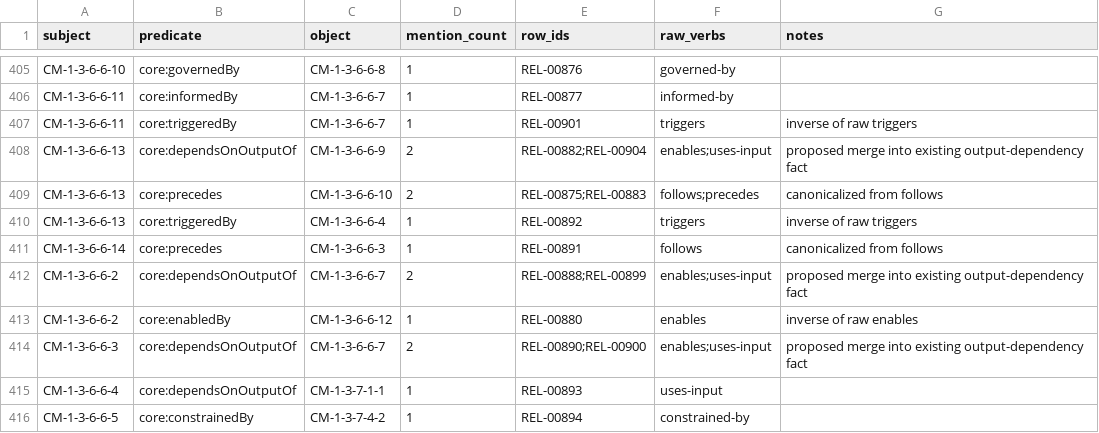
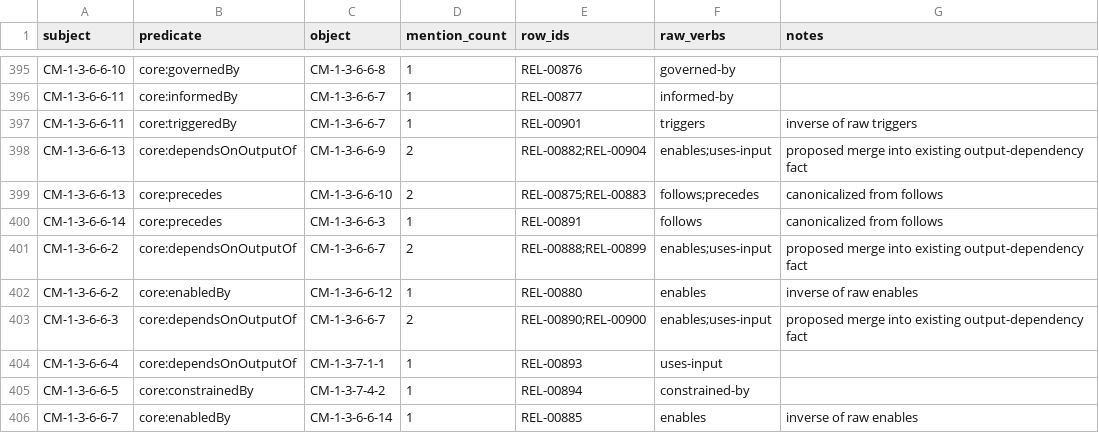
Before and after one commit to aadehamid/enterprise-performance-model, a CSV file: business_architecture/ontology/step4/canonical-facts.csv, drawn as a sheet; only a part is shown, gaps mark what is left out; the shorter side is filled out with more unchanged rows; the diff covers the shown part only.

Commit message:
Step 4: Apply triggers pass (635/668/477) (#143)
2 STAND / 5 PROMOTE / 11 HOLD. Affirmative event-to-target citation required. Conservation 635+668+12+1+2=1318.

```diff
--- a/business_architecture/ontology/step4/canonical-facts.csv
+++ b/business_architecture/ontology/step4/canonical-facts.csv
@@ -409,3 +399,2 @@ CM-1-3-6-6-13,core:dependsOnOutputOf,CM-1-3-6-6-9,2,REL-00882;REL-00904,enables;
 CM-1-3-6-6-13,core:precedes,CM-1-3-6-6-10,2,REL-00875;REL-00883,follows;precedes,canonicalized from follows
-CM-1-3-6-6-13,core:triggeredBy,CM-1-3-6-6-4,1,REL-00892,triggers,inverse of raw triggers
 CM-1-3-6-6-14,core:precedes,CM-1-3-6-6-3,1,REL-00891,follows,canonicalized from follows
```
Also changed, not shown: 10 removed rows elsewhere in this file, 5 other files.
